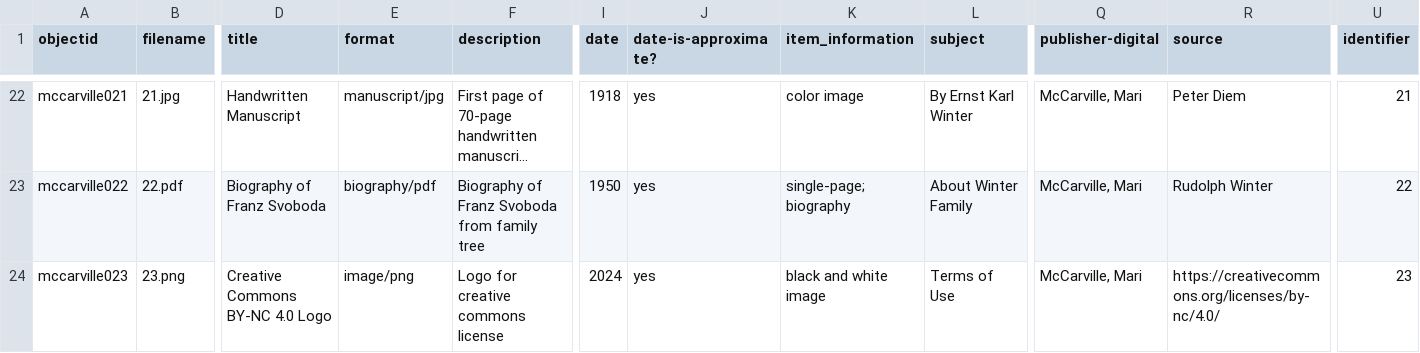
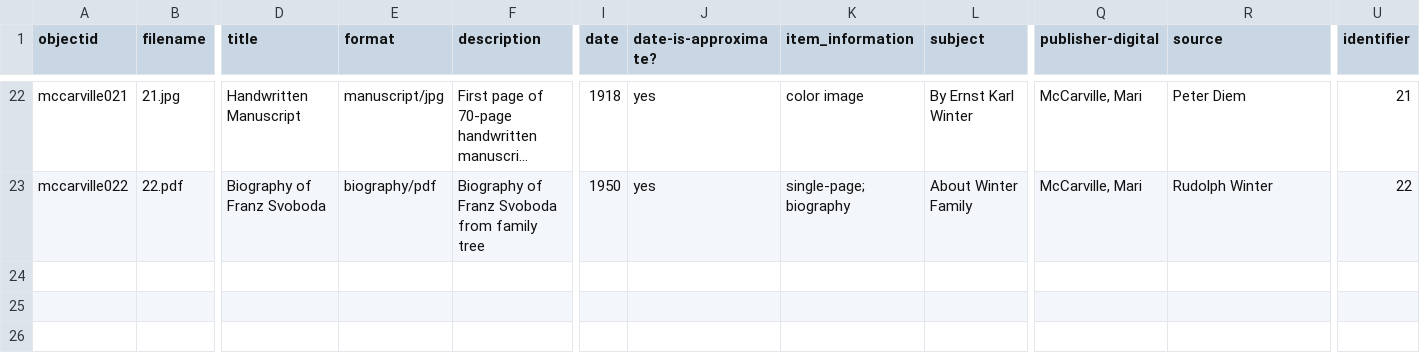
Before and after one commit to marimccarville/digital_exhibition, a CSV file: _data/mccarville-digital-exhibition.csv, drawn as a sheet; only a part is shown, gaps mark what is left out; long unchanged cells end in …; rows hold the shown columns only; the diff names each change by its address in the sheet, - before the commit and + after, or states it on an @@ line.

Commit message:
Add files via upload

```diff
--- a/_data/mccarville-digital-exhibition.csv
+++ b/_data/mccarville-digital-exhibition.csv
-row 24: mccarville023 | 23.png | Creative Commons BY-NC 4.0 Logo | image/png | Logo for creative commons license | 2024 | yes | black and white image | Terms of Use | McCarville, Mari | https://creativecommons.org/licenses/by-nc/4.0/ | 23
```
